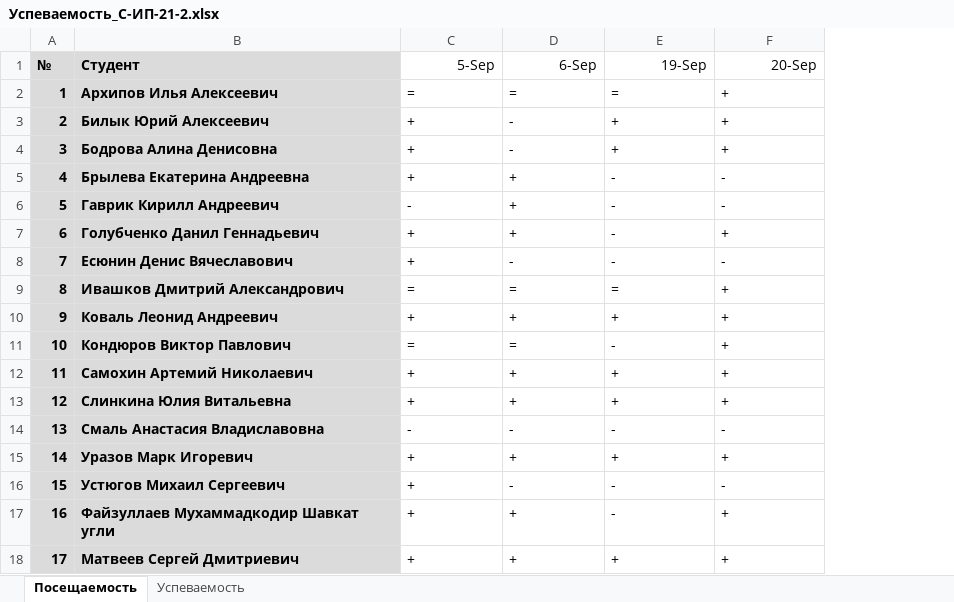
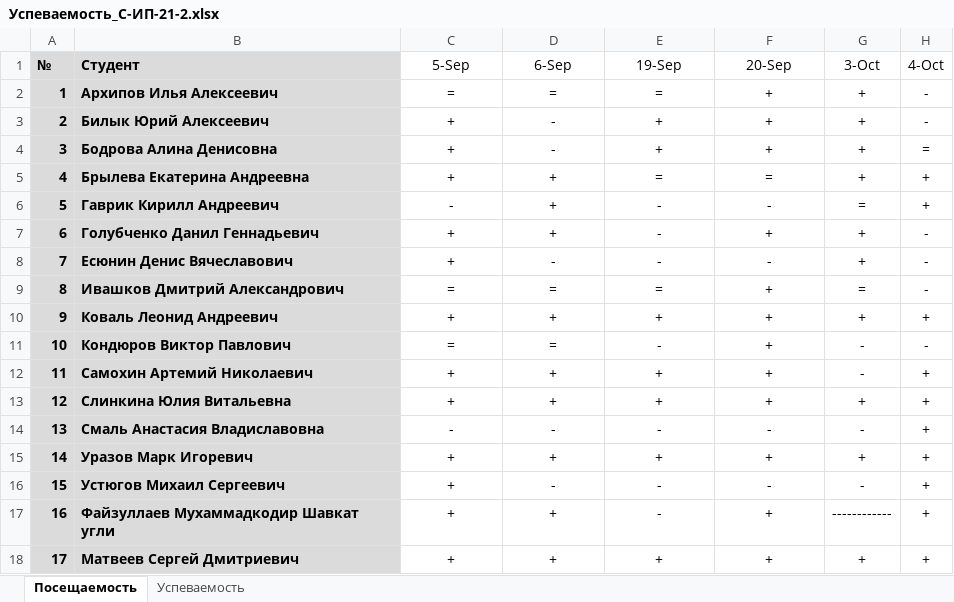
Before and after one commit to TheBandik/software-modeling-and-analysis, an Excel workbook: sem1/Успеваемость_С-ИП-21-2.xlsx, sheet Посещаемость, drawn as a sheet; values as stored, in another font and other column widths than the file's, no borders; conditional formats not drawn; the diff names each change by its address in the sheet, - before the commit and + after, or states it on an @@ line.

```diff
--- a/sem1/Успеваемость_С-ИП-21-2.xlsx (sheet Посещаемость)
+++ b/sem1/Успеваемость_С-ИП-21-2.xlsx (sheet Посещаемость)
+column G (3-Oct), rows 2-18: + | + | + | + | = | + | + | = | + | - | - | + | - | + | - | ------------ | +
+column H (4-Oct), rows 2-18: - | - | = | + | + | - | - | - | + | - | + | + | + | + | + | + | +
-C1:F1 alignment: right
+C1:F1 alignment: center
-C2:F18 alignment: left
+C2:F18 alignment: center
-E5 (19-Sep): -
+E5 (19-Sep): =
-F5 (20-Sep): -
+F5 (20-Sep): =
```
Also changed, not shown: sheet Успеваемость, sem1/Успеваемость_С-ИП-21-1.xlsx.
